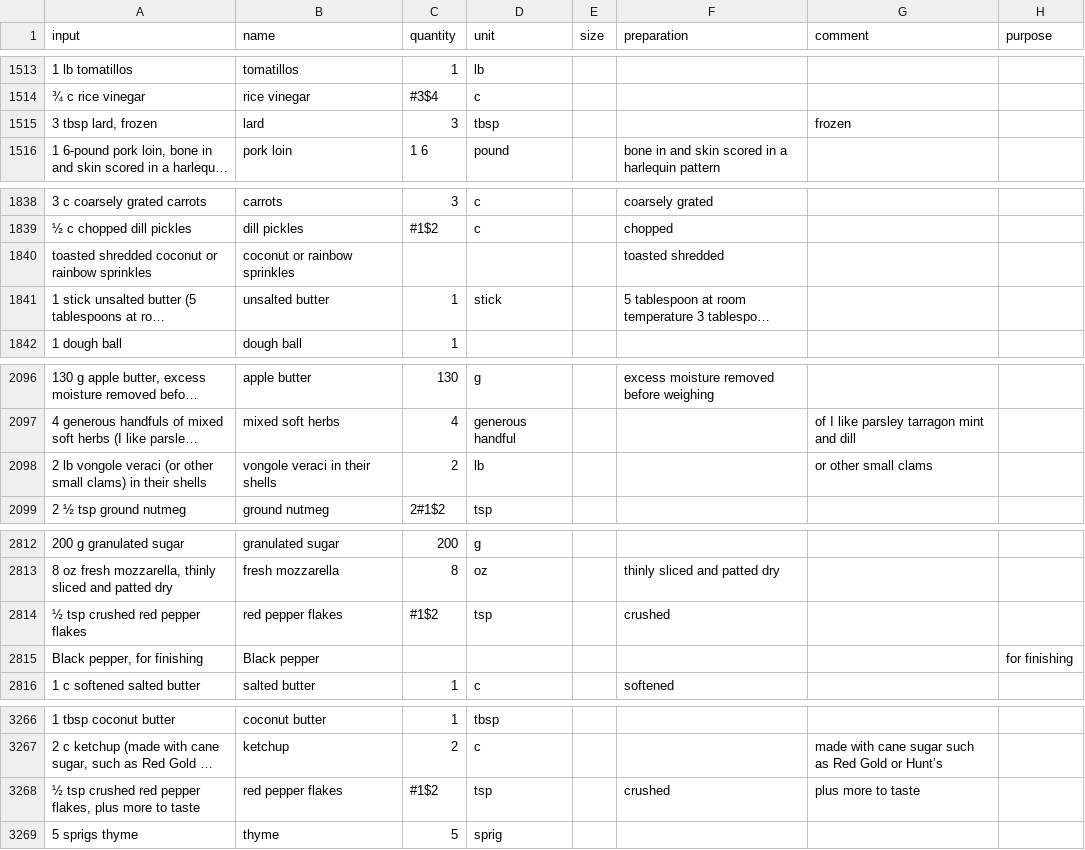
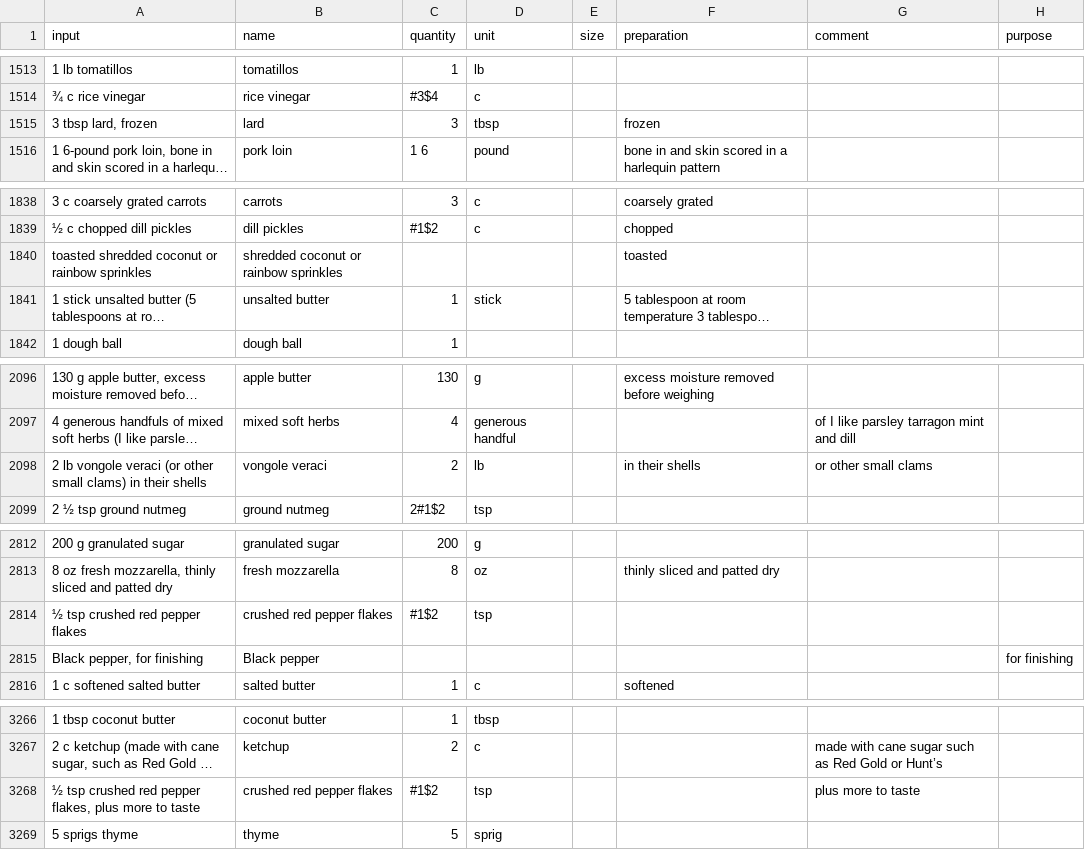
Before and after one commit to strangetom/ingredient-parser, a CSV file: train/data/tastecooking/tastecooking-ingredients-snapshot-2024.csv, drawn as a sheet; only a part is shown, gaps mark what is left out; long unchanged cells end in …; the diff covers the shown part only; the diff names each change by its address in the sheet, - before the commit and + after, or states it on an @@ line.

```diff
--- a/train/data/tastecooking/tastecooking-ingredients-snapshot-2024.csv
+++ b/train/data/tastecooking/tastecooking-ingredients-snapshot-2024.csv
-F1515 (preparation): (empty)
+F1515 (preparation): frozen
-G1515 (comment): frozen
+G1515 (comment): (empty)
-B1840 (name): coconut or rainbow sprinkles
+B1840 (name): shredded coconut or rainbow sprinkles
-F1840 (preparation): toasted shredded
+F1840 (preparation): toasted
-B2098 (name): vongole veraci in their shells
+B2098 (name): vongole veraci
-F2098 (preparation): (empty)
+F2098 (preparation): in their shells
-B2814 (name): red pepper flakes
+B2814 (name): crushed red pepper flakes
-F2814 (preparation): crushed
+F2814 (preparation): (empty)
-B3268 (name): red pepper flakes
+B3268 (name): crushed red pepper flakes
-F3268 (preparation): crushed
+F3268 (preparation): (empty)
```
Also changed, not shown: 15 edited cells elsewhere in this file, 2 other files.
